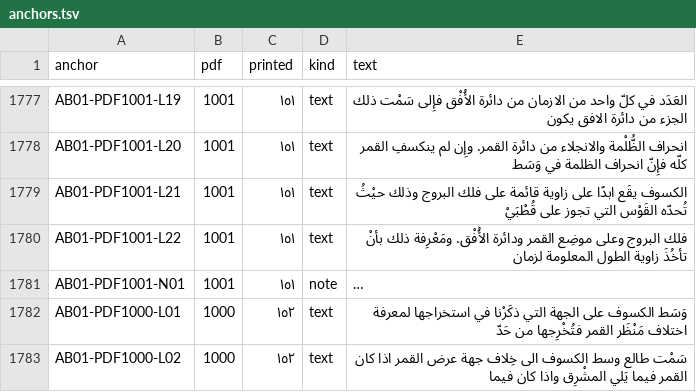
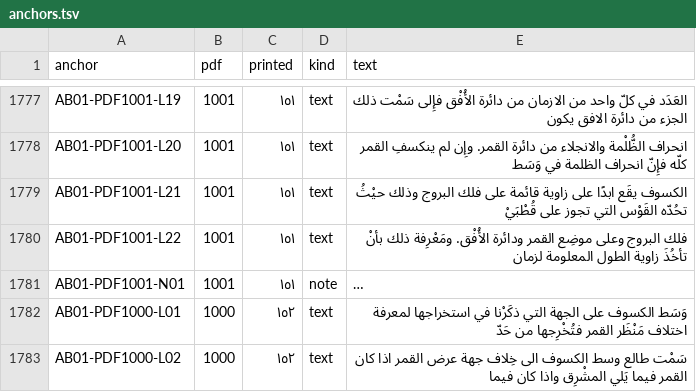
Before and after one commit to KokunoYumeto/al-battani, a TSV file: S11/textus/anchors.tsv, drawn as a sheet; only a part is shown, gaps mark what is left out; long unchanged cells end in ….

```diff
--- a/S11/textus/anchors.tsv
+++ b/S11/textus/anchors.tsv
@@ -1778,3 +1778,3 @@ AB01-PDF1001-L19	1001	١٥١	text	العَدَد في كلّ واحد من ال
 AB01-PDF1001-L20	1001	١٥١	text	انحراف الظُّلْمة والانجلاء من دائرة القمر. وإِن لم ينكسفِ القمر كلّه فإِنّ انحراف الظلمة في وَسَط
-AB01-PDF1001-L21	1001	١٥١	text	الكسوف يقَع ابدًا على زاوية قائمة على فلك البروج وذلك حيْثُ تُحدّه القَوْس التي تجوز على قُطْبَيْ
+AB01-PDF1001-L21	1001	١٥١	text	الكسوف يقَع ابدًا على زاوية قائمة على فلك البروج وذلك حيْثُ تحُدّه القَوْس التي تجوز على قُطْبَيْ
 AB01-PDF1001-L22	1001	١٥١	text	فلك البروج وعلى موضِع القمر ودائرة الأُفْق. ومَعْرِفة ذلك بأنْ تأخُذَ زاوية الطول المعلومة لزمان
```
Also changed, not shown: S12/textus/anchors.tsv, 11 other files.
